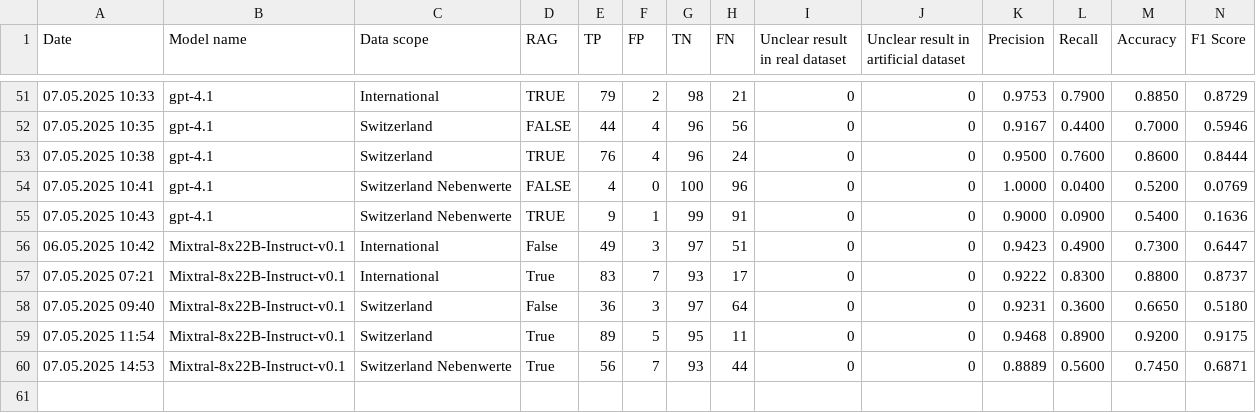
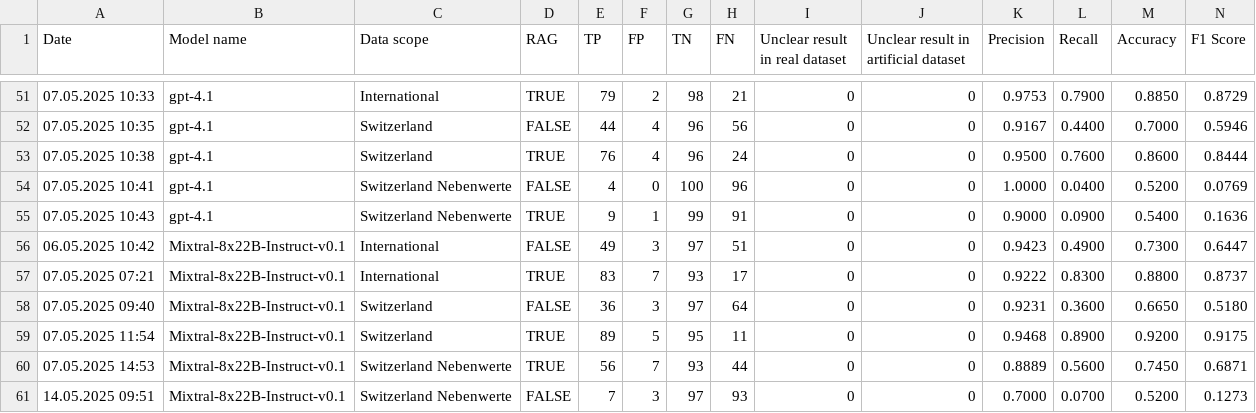
Before and after one commit to HSLU-IFZ-Competence-Center-Investments/language_models_in_finance, a CSV file: CODE/results/experiment_results_all_models.csv, drawn as a sheet; only a part is shown, gaps mark what is left out; rows hold the shown columns only; the diff names each change by its address in the sheet, - before the commit and + after, or states it on an @@ line.

Commit message:
update results and plots

```diff
--- a/CODE/results/experiment_results_all_models.csv
+++ b/CODE/results/experiment_results_all_models.csv
-D56 (RAG): False
+D56 (RAG): FALSE
-D57 (RAG): True
+D57 (RAG): TRUE
-D58 (RAG): False
+D58 (RAG): FALSE
-D59:D60 (RAG): True
+D59:D60 (RAG): TRUE
+row 61: 14.05.2025 09:51 | Mixtral-8x22B-Instruct-v0.1 | Switzerland Nebenwerte | FALSE | 7 | 3 | 97 | 93 | 0 | 0 | 0.7000 | 0.0700 | 0.5200 | 0.1273
```
Also changed, not shown: CODE/results/experiment_results.csv, 7 other files.
